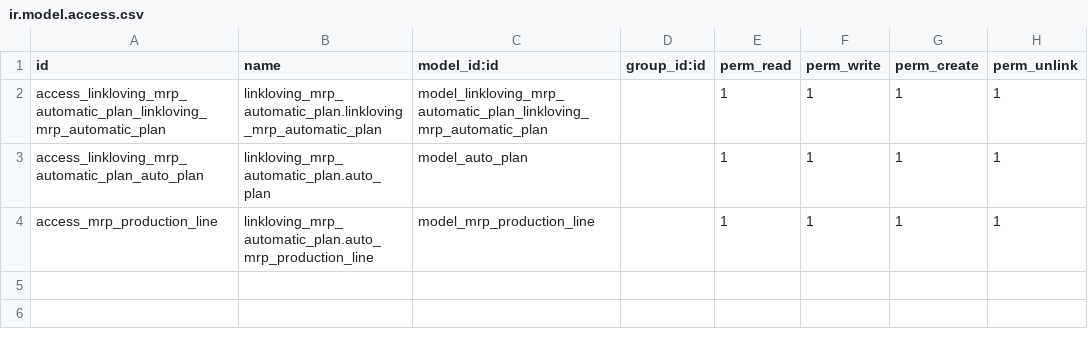
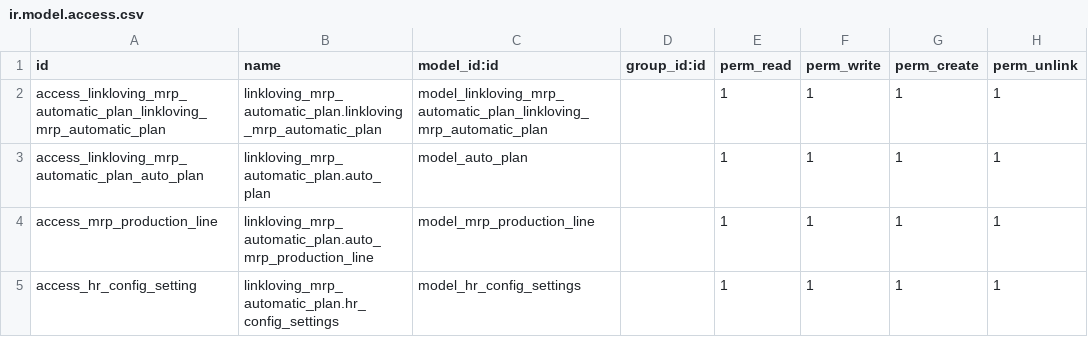
Before and after one commit to iverson2937/linklovingaddons, a CSV file: linkloving_mrp_automatic_plan/security/ir.model.access.csv, drawn as a sheet; the diff names each change by its address in the sheet, - before the commit and + after, or states it on an @@ line.

```diff
--- a/linkloving_mrp_automatic_plan/security/ir.model.access.csv
+++ b/linkloving_mrp_automatic_plan/security/ir.model.access.csv
+row 5: access_hr_config_setting | linkloving_mrp_automatic_plan.hr_config_settings | model_hr_config_settings |  | 1 | 1 | 1 | 1
```
Also changed, not shown: 1 other file.
